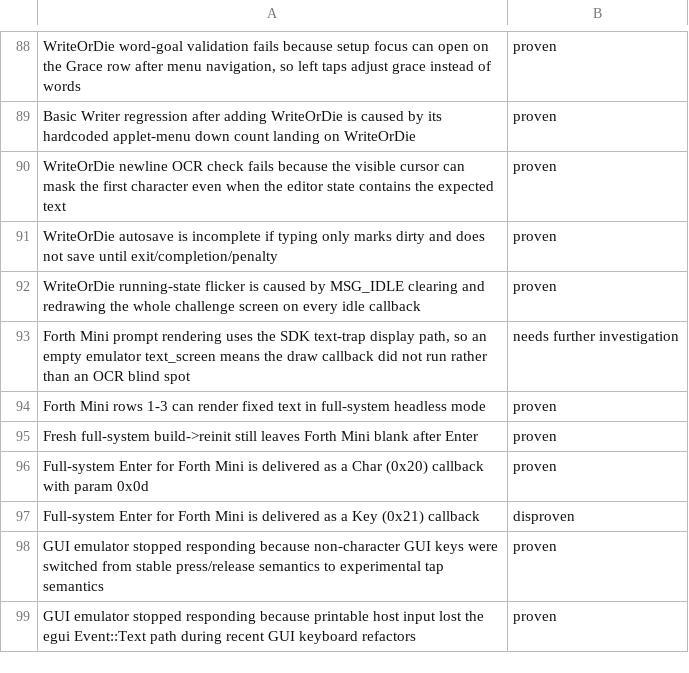
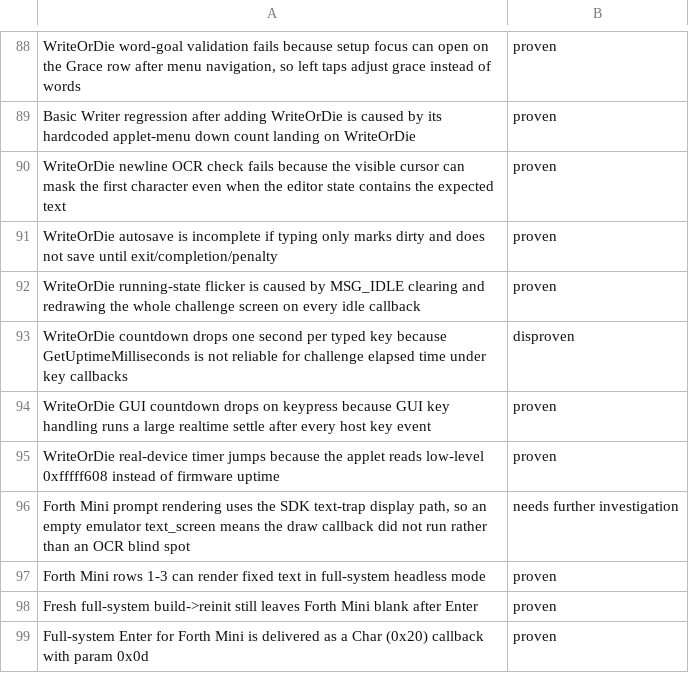
Before and after one commit to ioma8/neo-re, a TSV file: hypotheses.tsv, drawn as a sheet; only a part is shown, gaps mark what is left out; the shorter side is filled out with more unchanged rows.

Commit message:
Fix WriteOrDie real-device timer

```diff
--- a/hypotheses.tsv
+++ b/hypotheses.tsv
@@ -92,2 +92,5 @@ WriteOrDie autosave is incomplete if typing only marks dirty and does not save u
 WriteOrDie running-state flicker is caused by MSG_IDLE clearing and redrawing the whole challenge screen on every idle callback	proven
+WriteOrDie countdown drops one second per typed key because GetUptimeMilliseconds is not reliable for challenge elapsed time under key callbacks	disproven
+WriteOrDie GUI countdown drops on keypress because GUI key handling runs a large realtime settle after every host key event	proven
+WriteOrDie real-device timer jumps because the applet reads low-level 0xfffff608 instead of firmware uptime	proven
 Forth Mini prompt rendering uses the SDK text-trap display path, so an empty emulator text_screen means the draw callback did not run rather than an OCR blind spot	needs further investigation
```
Also changed, not shown: 5 other files.
